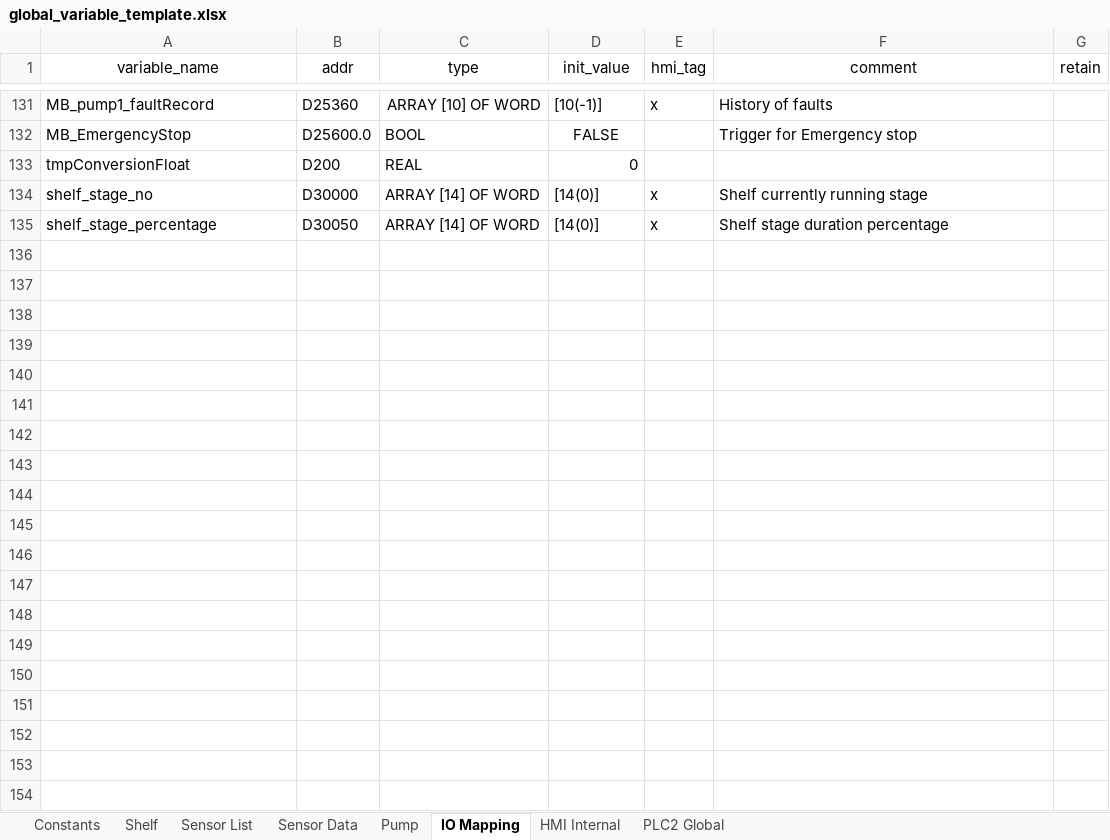
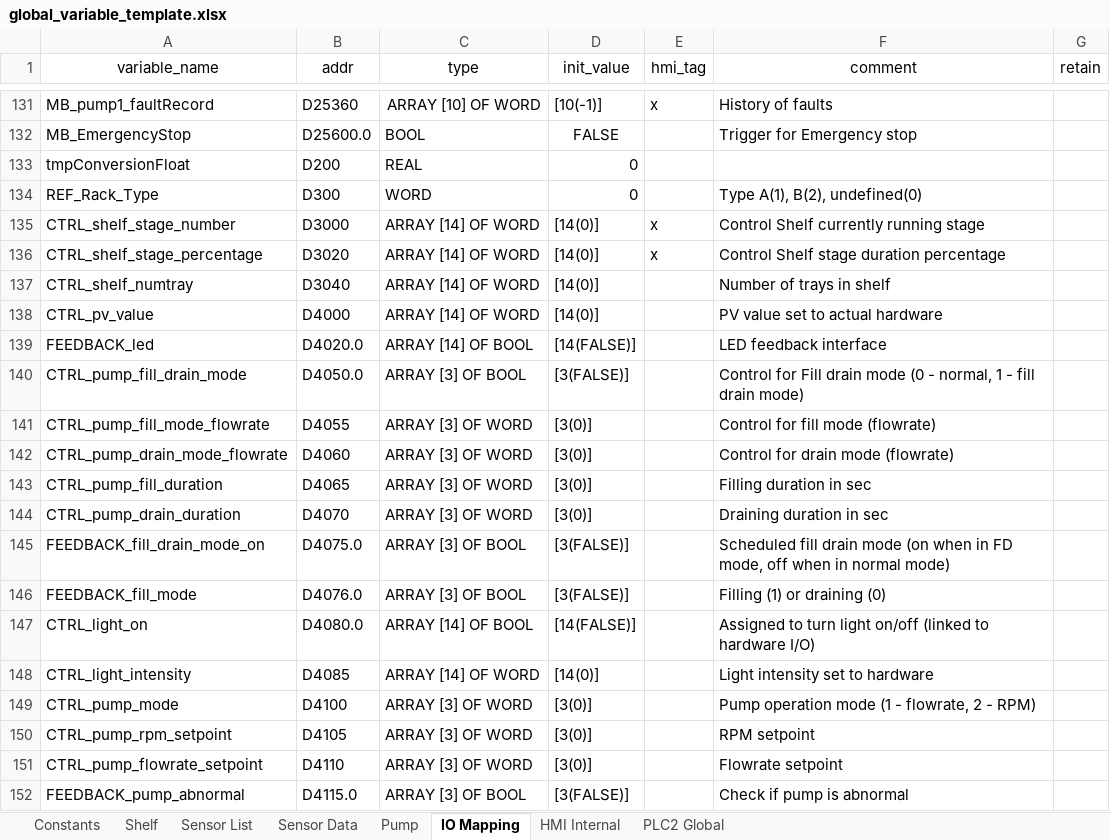
Before and after one commit to T2HOPETECHNIK/Ellemento, an Excel workbook: rack_v2.0/PLC/type_B/data/global_variable_template.xlsx, sheet IO Mapping, drawn as a sheet; only a part is shown, gaps mark what is left out; values as stored, in another font and other column widths than the file's, no borders; addresses are those after the commit; the diff covers the shown part only; the diff names each change by its address in the sheet, - before the commit and + after, or states it on an @@ line.

Commit message:
Updated translation addresses

```diff
--- a/rack_v2.0/PLC/type_B/data/global_variable_template.xlsx (sheet IO Mapping)
+++ b/rack_v2.0/PLC/type_B/data/global_variable_template.xlsx (sheet IO Mapping)
+row 134: REF_Rack_Type | D300 | WORD | 0 |  | Type A(1), B(2), undefined(0)
-A135 (variable_name): shelf_stage_no
+A135 (variable_name): CTRL_shelf_stage_number
-B135 (addr): D30000
+B135 (addr): D3000
-F135 (comment): Shelf currently running stage
+F135 (comment): Control Shelf currently running stage
-A136 (variable_name): shelf_stage_percentage
+A136 (variable_name): CTRL_shelf_stage_percentage
-B136 (addr): D30050
+B136 (addr): D3020
-F136 (comment): Shelf stage duration percentage
+F136 (comment): Control Shelf stage duration percentage
+row 137: CTRL_shelf_numtray | D3040 | ARRAY [14] OF WORD | [14(0)] |  | Number of trays in shelf
+row 138: CTRL_pv_value | D4000 | ARRAY [14] OF WORD | [14(0)] |  | PV value set to actual hardware
+row 139: FEEDBACK_led | D4020.0 | ARRAY [14] OF BOOL | [14(FALSE)] |  | LED feedback interface
+row 140: CTRL_pump_fill_drain_mode | D4050.0 | ARRAY [3] OF BOOL | [3(FALSE)] |  | Control for Fill drain mode (0 - normal, 1 - fill drain mode)
+row 141: CTRL_pump_fill_mode_flowrate | D4055 | ARRAY [3] OF WORD | [3(0)] |  | Control for fill mode (flowrate)
+row 142: CTRL_pump_drain_mode_flowrate | D4060 | ARRAY [3] OF WORD | [3(0)] |  | Control for drain mode (flowrate)
+row 143: CTRL_pump_fill_duration | D4065 | ARRAY [3] OF WORD | [3(0)] |  | Filling duration in sec
+row 144: CTRL_pump_drain_duration | D4070 | ARRAY [3] OF WORD | [3(0)] |  | Draining duration in sec
+row 145: FEEDBACK_fill_drain_mode_on | D4075.0 | ARRAY [3] OF BOOL | [3(FALSE)] |  | Scheduled fill drain mode (on when in FD mode, off when in normal mode)
+row 146: FEEDBACK_fill_mode | D4076.0 | ARRAY [3] OF BOOL | [3(FALSE)] |  | Filling (1) or draining (0)
+row 147: CTRL_light_on | D4080.0 | ARRAY [14] OF BOOL | [14(FALSE)] |  | Assigned to turn light on/off (linked to hardware I/O)
+row 148: CTRL_light_intensity | D4085 | ARRAY [14] OF WORD | [14(0)] |  | Light intensity set to hardware
+row 149: CTRL_pump_mode | D4100 | ARRAY [3] OF WORD | [3(0)] |  | Pump operation mode (1 - flowrate, 2 - RPM)
+row 150: CTRL_pump_rpm_setpoint | D4105 | ARRAY [3] OF WORD | [3(0)] |  | RPM setpoint
+row 151: CTRL_pump_flowrate_setpoint | D4110 | ARRAY [3] OF WORD | [3(0)] |  | Flowrate setpoint
+row 152: FEEDBACK_pump_abnormal | D4115.0 | ARRAY [3] OF BOOL | [3(FALSE)] |  | Check if pump is abnormal
```
Also changed, not shown: 10 added rows elsewhere in this sheet, sheet Constants, 1 other file.
